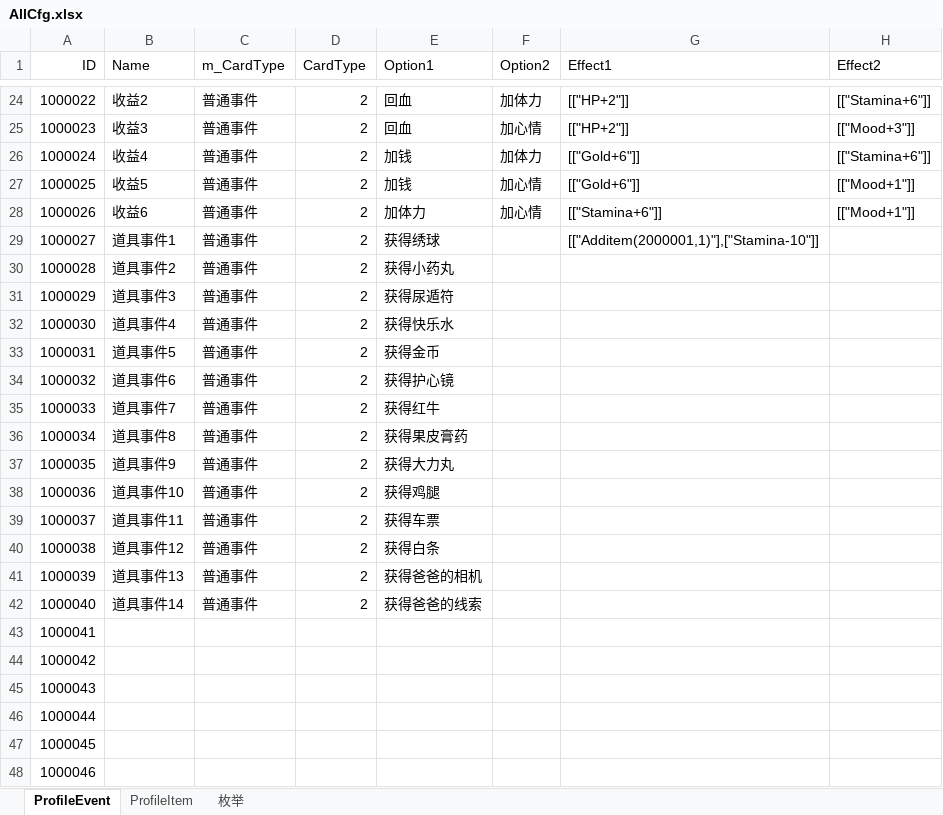
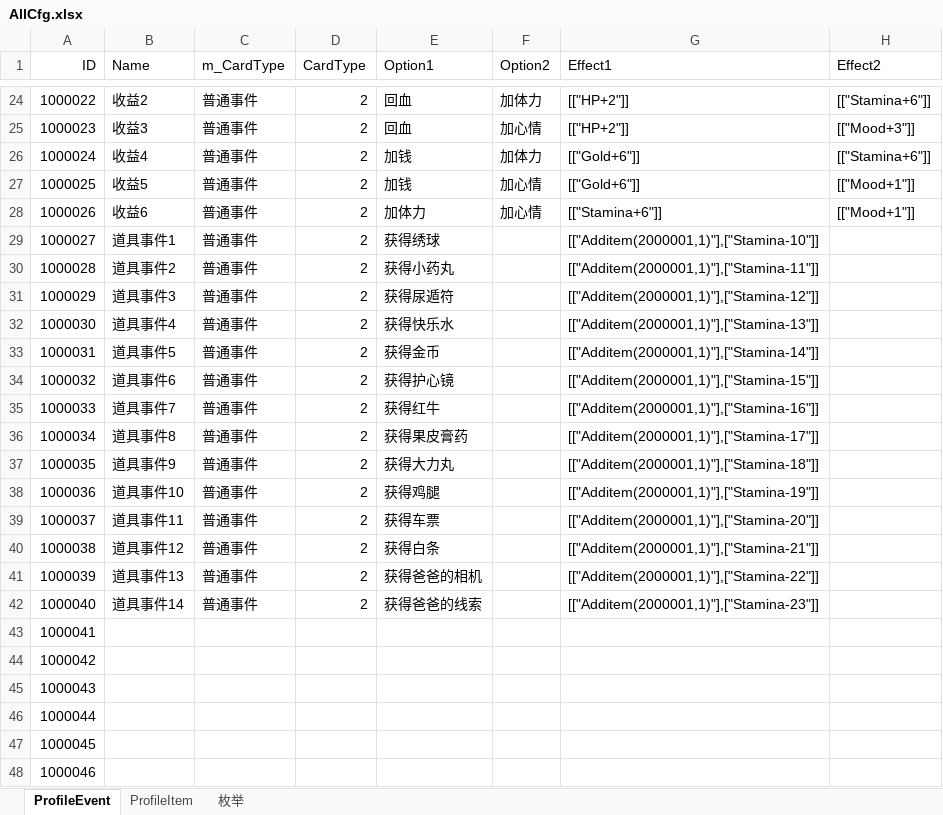
Before and after one commit to tianlang0704/Choice, an Excel workbook: Assets/Resources/Excels/AllCfg.xlsx, sheet ProfileEvent, drawn as a sheet; only a part is shown, gaps mark what is left out; values as stored, in another font and other column widths than the file's, no borders; the diff names each change by its address in the sheet, - before the commit and + after, or states it on an @@ line.

Commit message:
Update AllCfg.xlsx
更新配置

```diff
--- a/Assets/Resources/Excels/AllCfg.xlsx (sheet ProfileEvent)
+++ b/Assets/Resources/Excels/AllCfg.xlsx (sheet ProfileEvent)
-G30 (Effect1): (empty)
+G30 (Effect1): [["Additem(2000001,1)"],["Stamina-11"]]
-G31 (Effect1): (empty)
+G31 (Effect1): [["Additem(2000001,1)"],["Stamina-12"]]
-G32 (Effect1): (empty)
+G32 (Effect1): [["Additem(2000001,1)"],["Stamina-13"]]
-G33 (Effect1): (empty)
+G33 (Effect1): [["Additem(2000001,1)"],["Stamina-14"]]
-G34 (Effect1): (empty)
+G34 (Effect1): [["Additem(2000001,1)"],["Stamina-15"]]
-G35 (Effect1): (empty)
+G35 (Effect1): [["Additem(2000001,1)"],["Stamina-16"]]
-G36 (Effect1): (empty)
+G36 (Effect1): [["Additem(2000001,1)"],["Stamina-17"]]
-G37 (Effect1): (empty)
+G37 (Effect1): [["Additem(2000001,1)"],["Stamina-18"]]
-G38 (Effect1): (empty)
+G38 (Effect1): [["Additem(2000001,1)"],["Stamina-19"]]
-G39 (Effect1): (empty)
+G39 (Effect1): [["Additem(2000001,1)"],["Stamina-20"]]
-G40 (Effect1): (empty)
+G40 (Effect1): [["Additem(2000001,1)"],["Stamina-21"]]
-G41 (Effect1): (empty)
+G41 (Effect1): [["Additem(2000001,1)"],["Stamina-22"]]
-G42 (Effect1): (empty)
+G42 (Effect1): [["Additem(2000001,1)"],["Stamina-23"]]
```
